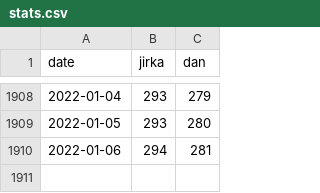
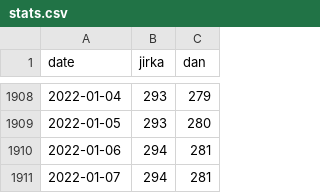
Before and after one commit to jsyrovy/untappd, a CSV file: pivni_valka/stats.csv, drawn as a sheet; only a part is shown, gaps mark what is left out.

```diff
--- a/pivni_valka/stats.csv
+++ b/pivni_valka/stats.csv
@@ -1910 +1910,2 @@ date,jirka,dan
 2022-01-06,294,281
+2022-01-07,294,281
```
Also changed, not shown: 3 other files.
